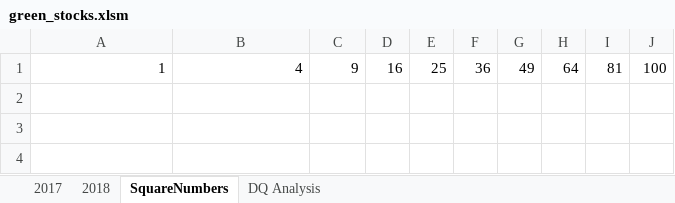
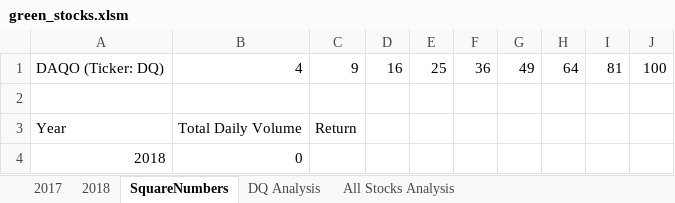
Before and after one commit to RGK73/stock-analysis, an Excel workbook: green_stocks.xlsm, sheet SquareNumbers, drawn as a sheet; values as stored, in another font and other column widths than the file's, no borders; the diff names each change by its address in the sheet, - before the commit and + after, or states it on an @@ line.

```diff
--- a/green_stocks.xlsm (sheet SquareNumbers)
+++ b/green_stocks.xlsm (sheet SquareNumbers)
+sheet tab: All Stocks Analysis
-A1: 1
+A1: DAQO (Ticker: DQ)
+row 2: (empty)
+row 3: Year | Total Daily Volume | Return
+row 4: 2018 | 0
```
Also changed, not shown: sheet DQ Analysis.
